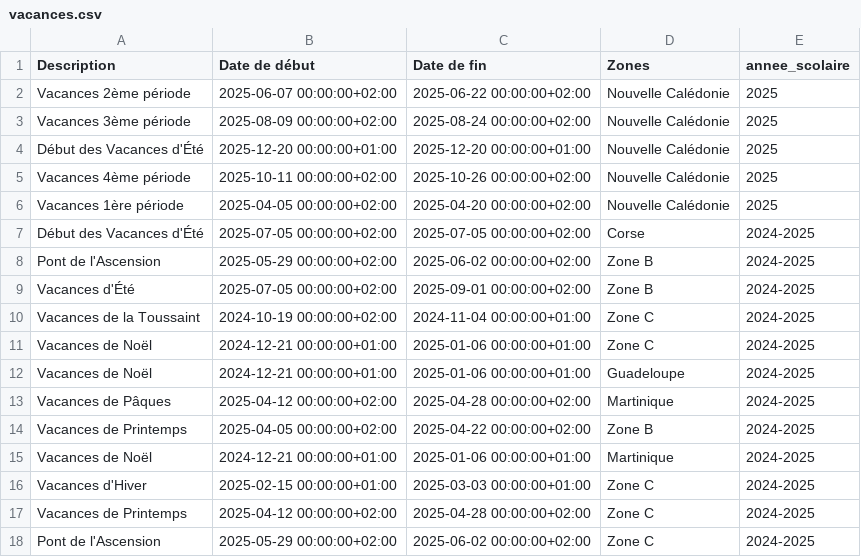
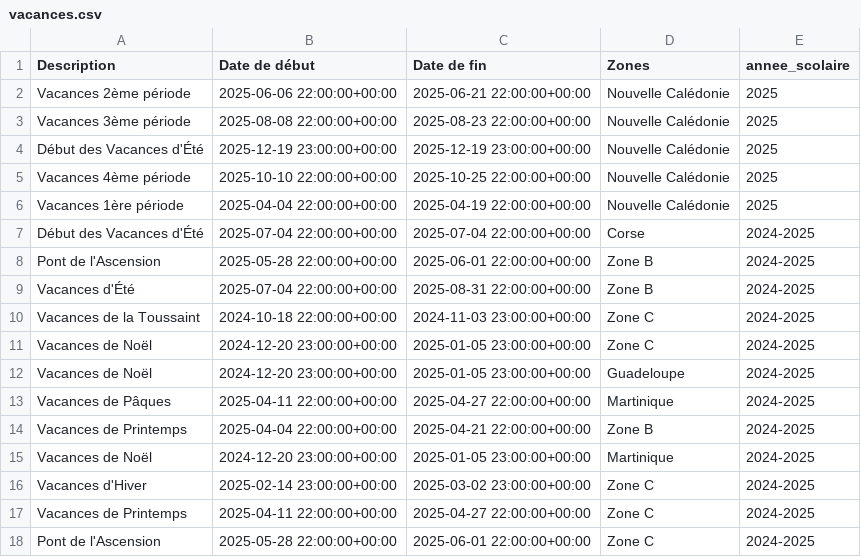
Before and after one commit to Nicedevia/PROJECT, a CSV file: app/donnée/vacances.csv, drawn as a sheet; only a part is shown; the diff covers the shown part only.

```diff
--- a/app/donnée/vacances.csv
+++ b/app/donnée/vacances.csv
@@ -1,18 +1,18 @@
 Description;Date de début;Date de fin;Zones;annee_scolaire
-Vacances 2ème période;2025-06-07 00:00:00+02:00;2025-06-22 00:00:00+02:00;Nouvelle Calédonie;2025
-Vacances 3ème période;2025-08-09 00:00:00+02:00;2025-08-24 00:00:00+02:00;Nouvelle Calédonie;2025
-Début des Vacances d'Été;2025-12-20 00:00:00+01:00;2025-12-20 00:00:00+01:00;Nouvelle Calédonie;2025
-Vacances 4ème période;2025-10-11 00:00:00+02:00;2025-10-26 00:00:00+02:00;Nouvelle Calédonie;2025
-Vacances 1ère période;2025-04-05 00:00:00+02:00;2025-04-20 00:00:00+02:00;Nouvelle Calédonie;2025
-Début des Vacances d'Été;2025-07-05 00:00:00+02:00;2025-07-05 00:00:00+02:00;Corse;2024-2025
-Pont de l'Ascension;2025-05-29 00:00:00+02:00;2025-06-02 00:00:00+02:00;Zone B;2024-2025
-Vacances d'Été;2025-07-05 00:00:00+02:00;2025-09-01 00:00:00+02:00;Zone B;2024-2025
-Vacances de la Toussaint;2024-10-19 00:00:00+02:00;2024-11-04 00:00:00+01:00;Zone C;2024-2025
-Vacances de Noël;2024-12-21 00:00:00+01:00;2025-01-06 00:00:00+01:00;Zone C;2024-2025
-Vacances de Noël;2024-12-21 00:00:00+01:00;2025-01-06 00:00:00+01:00;Guadeloupe;2024-2025
-Vacances de Pâques;2025-04-12 00:00:00+02:00;2025-04-28 00:00:00+02:00;Martinique;2024-2025
-Vacances de Printemps;2025-04-05 00:00:00+02:00;2025-04-22 00:00:00+02:00;Zone B;2024-2025
-Vacances de Noël;2024-12-21 00:00:00+01:00;2025-01-06 00:00:00+01:00;Martinique;2024-2025
-Vacances d'Hiver;2025-02-15 00:00:00+01:00;2025-03-03 00:00:00+01:00;Zone C;2024-2025
-Vacances de Printemps;2025-04-12 00:00:00+02:00;2025-04-28 00:00:00+02:00;Zone C;2024-2025
-Pont de l'Ascension;2025-05-29 00:00:00+02:00;2025-06-02 00:00:00+02:00;Zone C;2024-2025
+Vacances 2ème période;2025-06-06 22:00:00+00:00;2025-06-21 22:00:00+00:00;Nouvelle Calédonie;2025
+Vacances 3ème période;2025-08-08 22:00:00+00:00;2025-08-23 22:00:00+00:00;Nouvelle Calédonie;2025
+Début des Vacances d'Été;2025-12-19 23:00:00+00:00;2025-12-19 23:00:00+00:00;Nouvelle Calédonie;2025
+Vacances 4ème période;2025-10-10 22:00:00+00:00;2025-10-25 22:00:00+00:00;Nouvelle Calédonie;2025
+Vacances 1ère période;2025-04-04 22:00:00+00:00;2025-04-19 22:00:00+00:00;Nouvelle Calédonie;2025
+Début des Vacances d'Été;2025-07-04 22:00:00+00:00;2025-07-04 22:00:00+00:00;Corse;2024-2025
+Pont de l'Ascension;2025-05-28 22:00:00+00:00;2025-06-01 22:00:00+00:00;Zone B;2024-2025
+Vacances d'Été;2025-07-04 22:00:00+00:00;2025-08-31 22:00:00+00:00;Zone B;2024-2025
+Vacances de la Toussaint;2024-10-18 22:00:00+00:00;2024-11-03 23:00:00+00:00;Zone C;2024-2025
+Vacances de Noël;2024-12-20 23:00:00+00:00;2025-01-05 23:00:00+00:00;Zone C;2024-2025
+Vacances de Noël;2024-12-20 23:00:00+00:00;2025-01-05 23:00:00+00:00;Guadeloupe;2024-2025
+Vacances de Pâques;2025-04-11 22:00:00+00:00;2025-04-27 22:00:00+00:00;Martinique;2024-2025
+Vacances de Printemps;2025-04-04 22:00:00+00:00;2025-04-21 22:00:00+00:00;Zone B;2024-2025
+Vacances de Noël;2024-12-20 23:00:00+00:00;2025-01-05 23:00:00+00:00;Martinique;2024-2025
+Vacances d'Hiver;2025-02-14 23:00:00+00:00;2025-03-02 23:00:00+00:00;Zone C;2024-2025
+Vacances de Printemps;2025-04-11 22:00:00+00:00;2025-04-27 22:00:00+00:00;Zone C;2024-2025
+Pont de l'Ascension;2025-05-28 22:00:00+00:00;2025-06-01 22:00:00+00:00;Zone C;2024-2025
```
Also changed, not shown: 90 edited cells elsewhere in this file, 13 other files.
